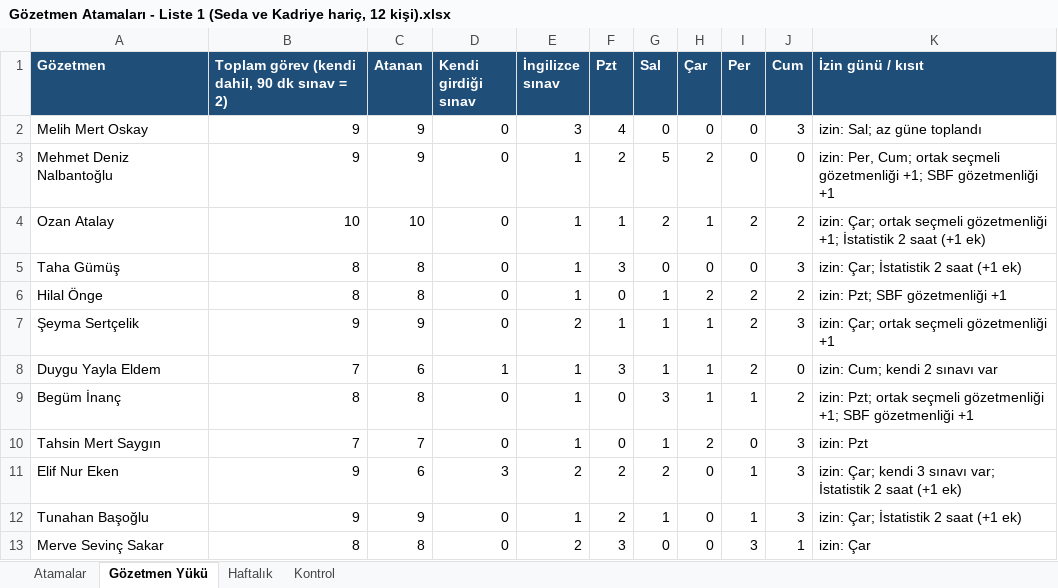
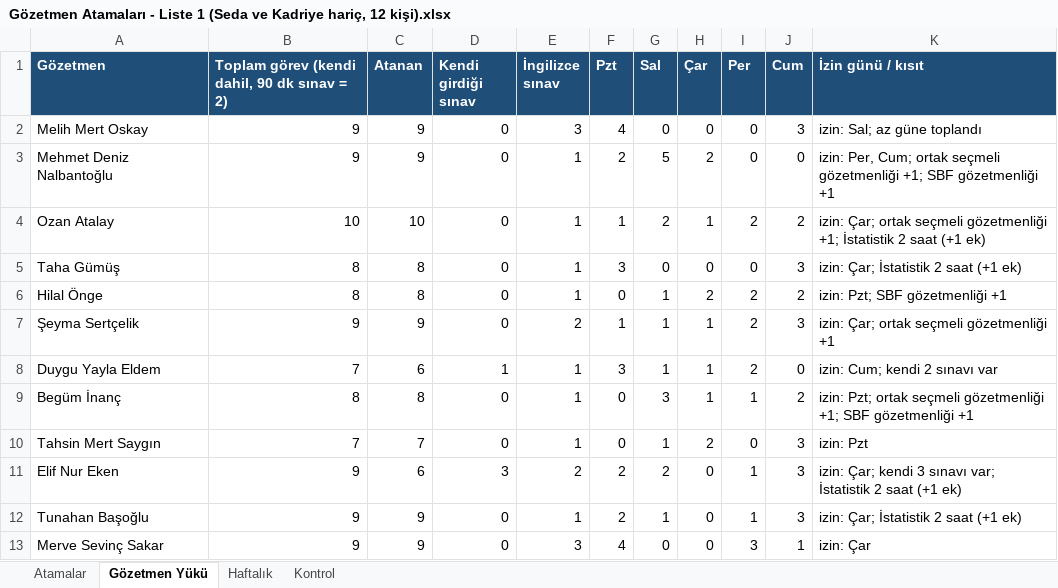
Before and after one commit to iybf-sinav/iybf-sinav.github.io, an Excel workbook: kod/Sınav Çıktıları/Gözetmen Atamaları - Liste 1 (Seda ve Kadriye hariç, 12 kişi).xlsx, sheet Gözetmen Yükü, drawn as a sheet; values as stored, in another font and other column widths than the file's, no borders; the diff names each change by its address in the sheet, - before the commit and + after, or states it on an @@ line.

```diff
--- a/kod/Sınav Çıktıları/Gözetmen Atamaları - Liste 1 (Seda ve Kadriye hariç, 12 kişi).xlsx (sheet Gözetmen Yükü)
+++ b/kod/Sınav Çıktıları/Gözetmen Atamaları - Liste 1 (Seda ve Kadriye hariç, 12 kişi).xlsx (sheet Gözetmen Yükü)
-B13: 8
+B13: 9
-C13 (Atanan): 8
+C13 (Atanan): 9
-E13 (İngilizce sınav): 2
+E13 (İngilizce sınav): 3
-F13 (Pzt): 3
+F13 (Pzt): 4
```
Also changed, not shown: sheet Atamalar, sheet Haftalık, sheet Kontrol, kod/Sınav Çıktıları/Gözetmen Atamaları - Liste 2 (herkes, 14 kişi).xlsx, kod/Sınav Çıktıları/Gözetmenlikler - Liste 1 (Seda ve Kadriye hariç, 12 kişi).xlsx, 4 other files.
